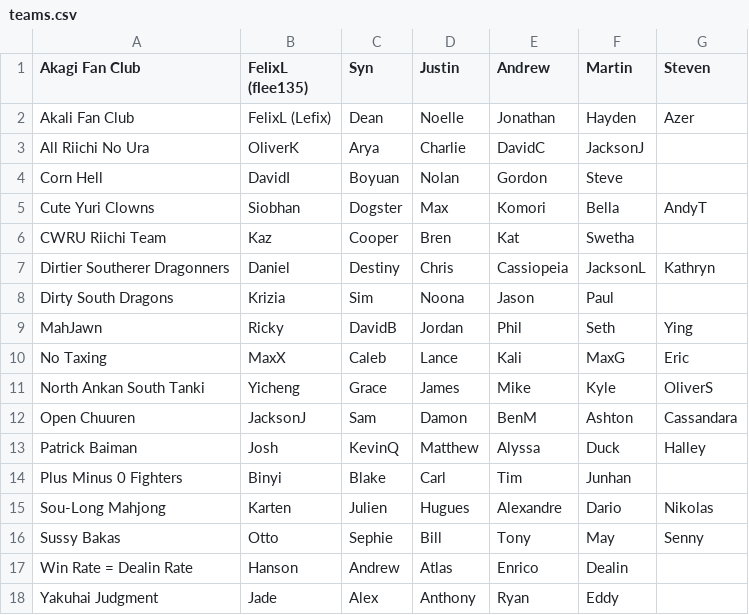
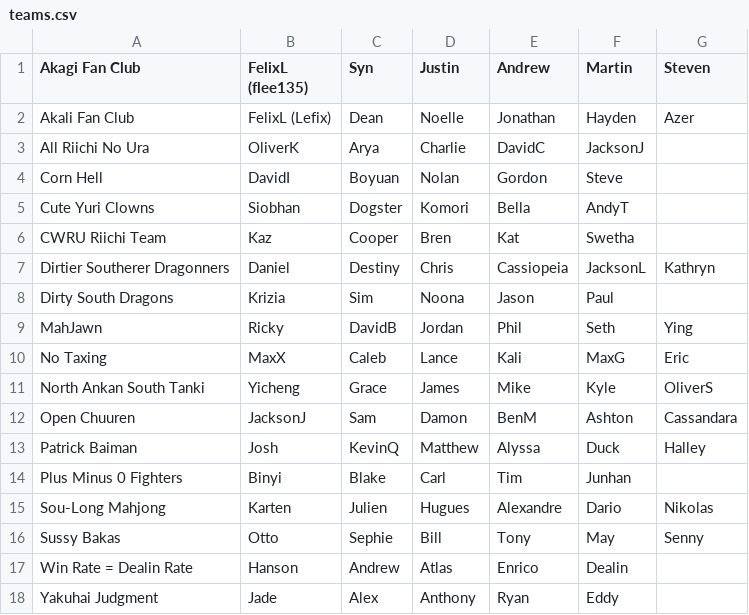
Before and after one commit to Redorangegamez/MJSTeamLeagueBot, a CSV file: teams.csv, drawn as a sheet.

Commit message:
Update teams.csv

```diff
--- a/teams.csv
+++ b/teams.csv
@@ -4,3 +4,3 @@ All Riichi No Ura,OliverK,Arya,Charlie,DavidC,JacksonJ,,,
 Corn Hell,DavidI,Boyuan,Nolan,Gordon,Steve,,,
-Cute Yuri Clowns,Siobhan,Dogster,Max,Komori,Bella,AndyT,,
+Cute Yuri Clowns,Siobhan,Dogster,Komori,Bella,AndyT,,,
 CWRU Riichi Team,Kaz,Cooper,Bren,Kat,Swetha,,,
```
